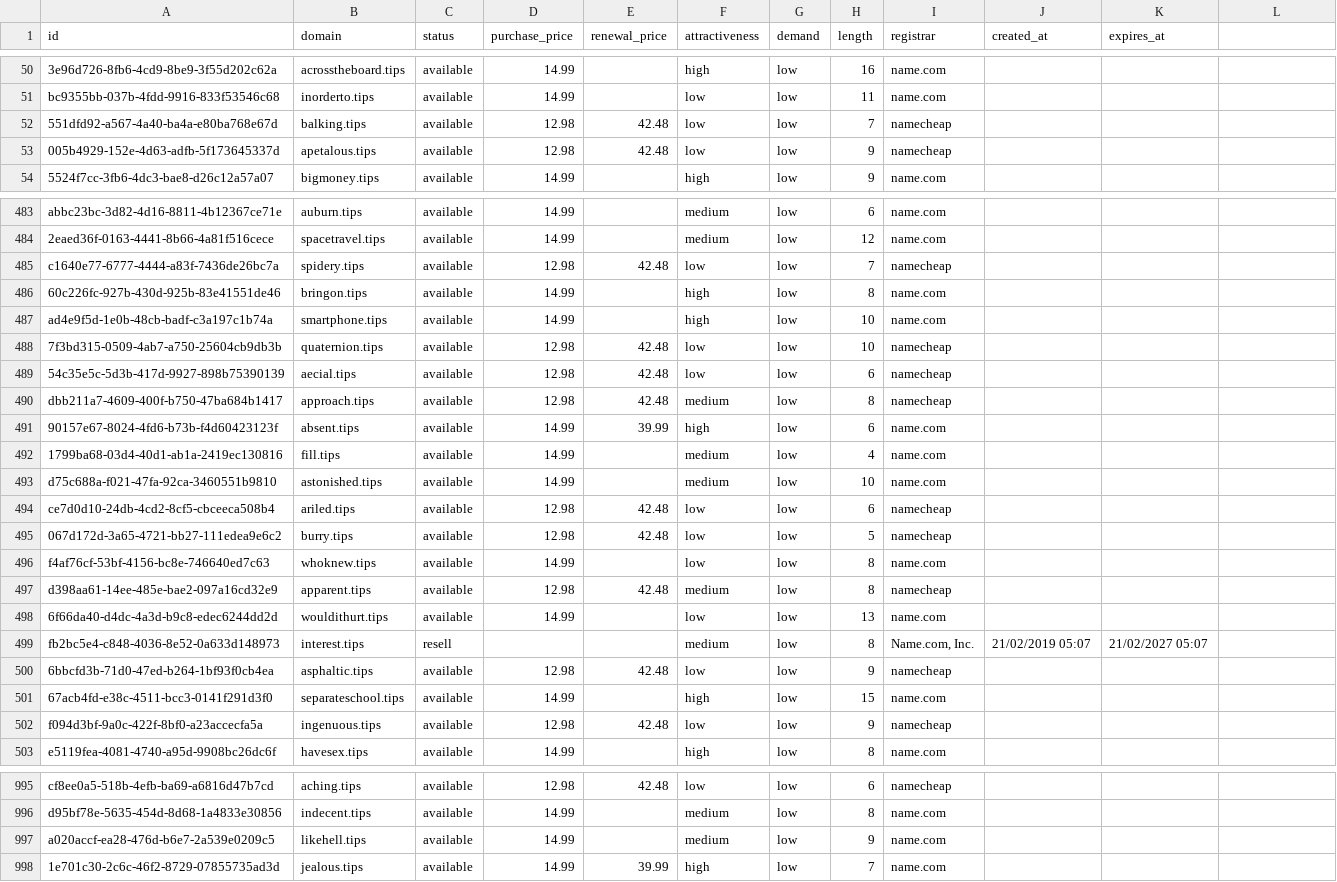
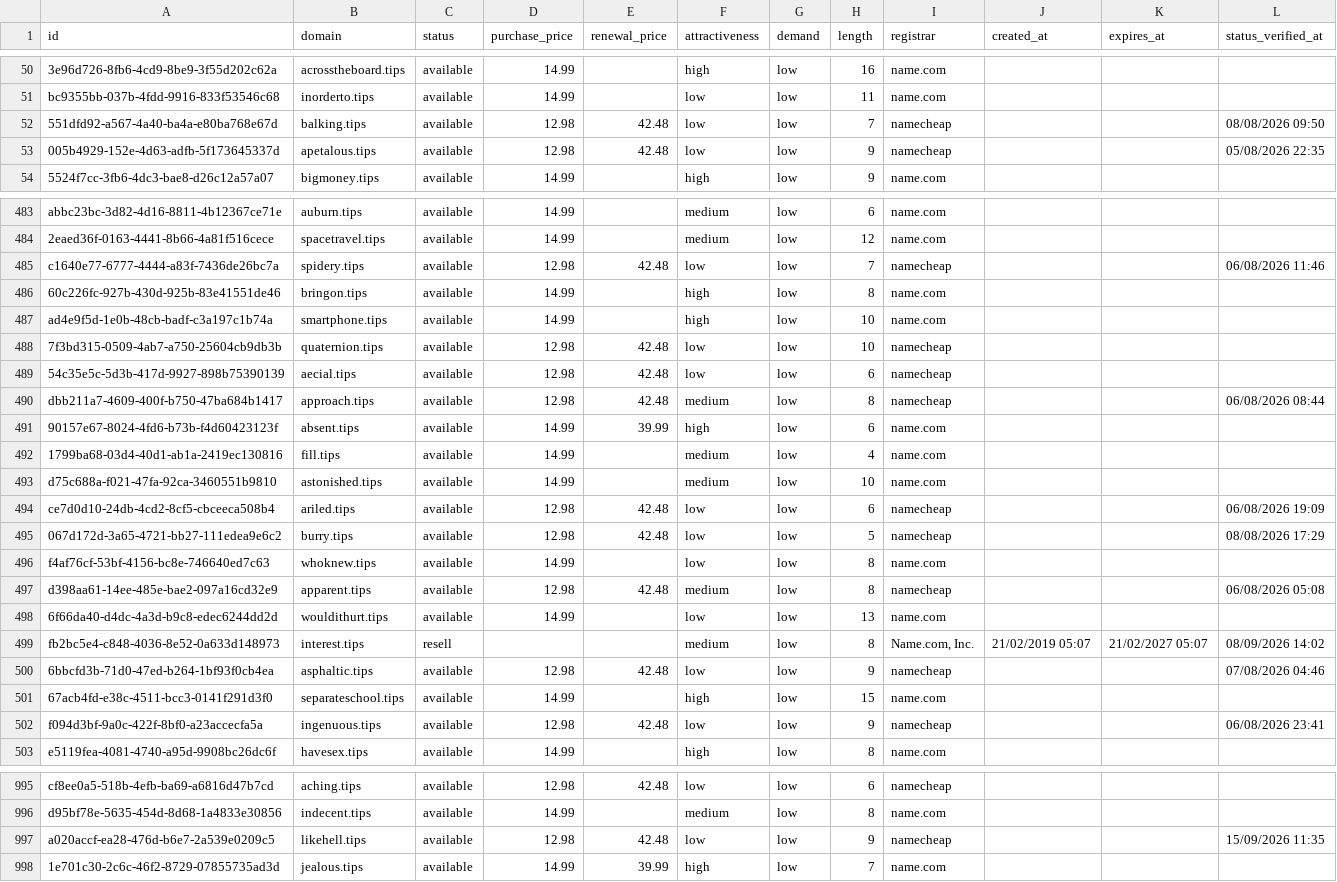
Before and after one commit to UniqueDomains/tips-oneword-domains, a CSV file: tips.csv, drawn as a sheet; only a part is shown, gaps mark what is left out; the diff covers the shown part only.

Commit message:
Domains update

```diff
--- a/tips.csv
+++ b/tips.csv
@@ -1 +1 @@
-id,domain,status,purchase_price,renewal_price,attractiveness,demand,length,registrar,created_at,expires_at
+id,domain,status,purchase_price,renewal_price,attractiveness,demand,length,registrar,created_at,expires_at,status_verified_at
@@ -52,2 +52,2 @@ bc9355bb-037b-4fdd-9916-833f53546c68,inorderto.tips,available,14.99,,low,low,11,
-551dfd92-a567-4a40-ba4a-e80ba768e67d,balking.tips,available,12.98,42.48,low,low,7,namecheap,,
-005b4929-152e-4d63-adfb-5f173645337d,apetalous.tips,available,12.98,42.48,low,low,9,namecheap,,
+551dfd92-a567-4a40-ba4a-e80ba768e67d,balking.tips,available,12.98,42.48,low,low,7,namecheap,,,08/08/2026 09:50
+005b4929-152e-4d63-adfb-5f173645337d,apetalous.tips,available,12.98,42.48,low,low,9,namecheap,,,05/08/2026 22:35
@@ -485 +485 @@ abbc23bc-3d82-4d16-8811-4b12367ce71e,auburn.tips,available,14.99,,medium,low,6,n
-c1640e77-6777-4444-a83f-7436de26bc7a,spidery.tips,available,12.98,42.48,low,low,7,namecheap,,
+c1640e77-6777-4444-a83f-7436de26bc7a,spidery.tips,available,12.98,42.48,low,low,7,namecheap,,,06/08/2026 11:46
@@ -490 +490 @@ ad4e9f5d-1e0b-48cb-badf-c3a197c1b74a,smartphone.tips,available,14.99,,high,low,1
-dbb211a7-4609-400f-b750-47ba684b1417,approach.tips,available,12.98,42.48,medium,low,8,namecheap,,
+dbb211a7-4609-400f-b750-47ba684b1417,approach.tips,available,12.98,42.48,medium,low,8,namecheap,,,06/08/2026 08:44
@@ -494,2 +494,2 @@ d75c688a-f021-47fa-92ca-3460551b9810,astonished.tips,available,14.99,,medium,low
-ce7d0d10-24db-4cd2-8cf5-cbceeca508b4,ariled.tips,available,12.98,42.48,low,low,6,namecheap,,
-067d172d-3a65-4721-bb27-111edea9e6c2,burry.tips,available,12.98,42.48,low,low,5,namecheap,,
+ce7d0d10-24db-4cd2-8cf5-cbceeca508b4,ariled.tips,available,12.98,42.48,low,low,6,namecheap,,,06/08/2026 19:09
+067d172d-3a65-4721-bb27-111edea9e6c2,burry.tips,available,12.98,42.48,low,low,5,namecheap,,,08/08/2026 17:29
@@ -497 +497 @@ f4af76cf-53bf-4156-bc8e-746640ed7c63,whoknew.tips,available,14.99,,low,low,8,nam
-d398aa61-14ee-485e-bae2-097a16cd32e9,apparent.tips,available,12.98,42.48,medium,low,8,namecheap,,
+d398aa61-14ee-485e-bae2-097a16cd32e9,apparent.tips,available,12.98,42.48,medium,low,8,namecheap,,,06/08/2026 05:08
@@ -499,2 +499,2 @@ d398aa61-14ee-485e-bae2-097a16cd32e9,apparent.tips,available,12.98,42.48,medium,
-fb2bc5e4-c848-4036-8e52-0a633d148973,interest.tips,resell,,,medium,low,8,"Name.com, Inc.",21/02/2019 05:07,21/02/2027 05:07
-6bbcfd3b-71d0-47ed-b264-1bf93f0cb4ea,asphaltic.tips,available,12.98,42.48,low,low,9,namecheap,,
+fb2bc5e4-c848-4036-8e52-0a633d148973,interest.tips,resell,,,medium,low,8,"Name.com, Inc.",21/02/2019 05:07,21/02/2027 05:07,08/09/2026 14:02
+6bbcfd3b-71d0-47ed-b264-1bf93f0cb4ea,asphaltic.tips,available,12.98,42.48,low,low,9,namecheap,,,07/08/2026 04:46
@@ -502 +502 @@ fb2bc5e4-c848-4036-8e52-0a633d148973,interest.tips,resell,,,medium,low,8,"Name.c
-f094d3bf-9a0c-422f-8bf0-a23accecfa5a,ingenuous.tips,available,12.98,42.48,low,low,9,namecheap,,
+f094d3bf-9a0c-422f-8bf0-a23accecfa5a,ingenuous.tips,available,12.98,42.48,low,low,9,namecheap,,,06/08/2026 23:41
@@ -997 +997 @@ d95bf78e-5635-454d-8d68-1a4833e30856,indecent.tips,available,14.99,,medium,low,8
-a020accf-ea28-476d-b6e7-2a539e0209c5,likehell.tips,available,14.99,,medium,low,9,name.com,,
+a020accf-ea28-476d-b6e7-2a539e0209c5,likehell.tips,available,12.98,42.48,low,low,9,namecheap,,,15/09/2026 11:35
```
Also changed, not shown: 139 edited cells elsewhere in this file, 6 other files.
